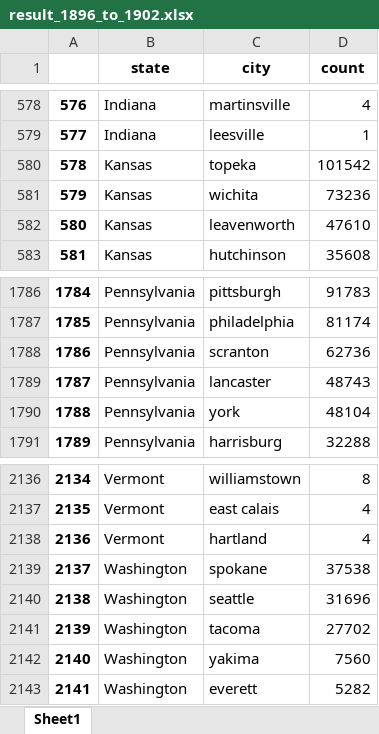
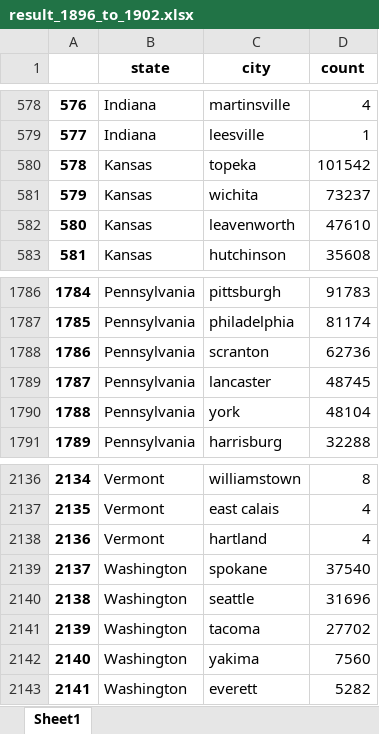
Before and after one commit to coryls/newspaper-web-scraping, an Excel workbook: result_1896_to_1902.xlsx, sheet Sheet1, drawn as a sheet; only a part is shown, gaps mark what is left out; values as stored, in another font and other column widths than the file's, no borders; the diff names each change by its address in the sheet, - before the commit and + after, or states it on an @@ line.

Commit message:
update county main

```diff
--- a/result_1896_to_1902.xlsx (sheet Sheet1)
+++ b/result_1896_to_1902.xlsx (sheet Sheet1)
-D581 (count): 73236
+D581 (count): 73237
-D1789 (count): 48743
+D1789 (count): 48745
-D2139 (count): 37538
+D2139 (count): 37540
```
Also changed, not shown: 2 other files.
